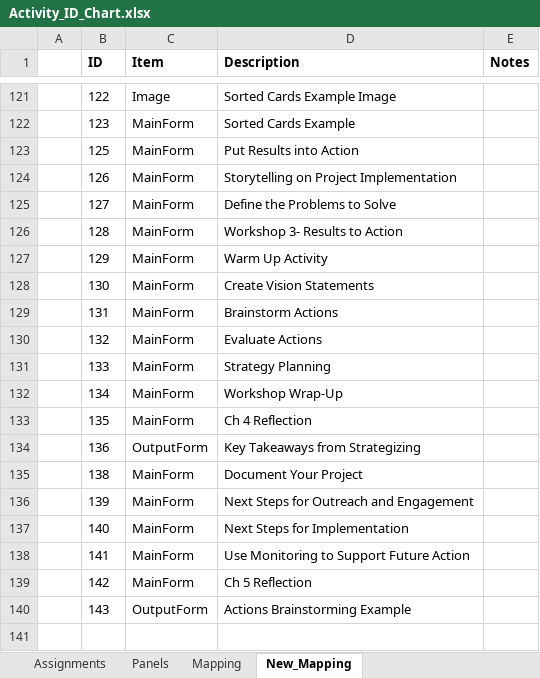
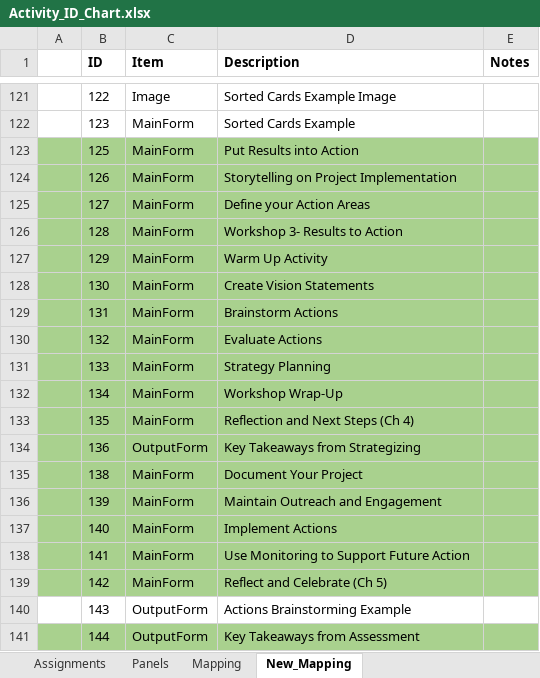
Before and after one commit to USEPA/Equitable-Resilience-Builder-GUI, an Excel workbook: erb_supporting_docs/Code_Resources/ERB/Static_Data/Activity_ID_Chart.xlsx, sheet New_Mapping, drawn as a sheet; only a part is shown, gaps mark what is left out; values as stored, in another font and other column widths than the file's, no borders; the diff covers the shown part only; the diff names each change by its address in the sheet, - before the commit and + after, or states it on an @@ line.

```diff
--- a/erb_supporting_docs/Code_Resources/ERB/Static_Data/Activity_ID_Chart.xlsx (sheet New_Mapping)
+++ b/erb_supporting_docs/Code_Resources/ERB/Static_Data/Activity_ID_Chart.xlsx (sheet New_Mapping)
-A123:E139 fill: none
+A123:E139 fill: #A9D18E
-D125 (Description): Define the Problems to Solve
+D125 (Description): Define your Action Areas
-D133 (Description): Ch 4 Reflection
+D133 (Description): Reflection and Next Steps (Ch 4)
-D136 (Description): Next Steps for Outreach and Engagement
+D136 (Description): Maintain Outreach and Engagement
-D137 (Description): Next Steps for Implementation
+D137 (Description): Implement Actions
-D139 (Description): Ch 5 Reflection
+D139 (Description): Reflect and Celebrate (Ch 5)
+row 141:  | 144 | OutputForm | Key Takeaways from Assessment
```
Also changed, not shown: 20 edited cells and cell formats elsewhere in this sheet, 58 other files.
